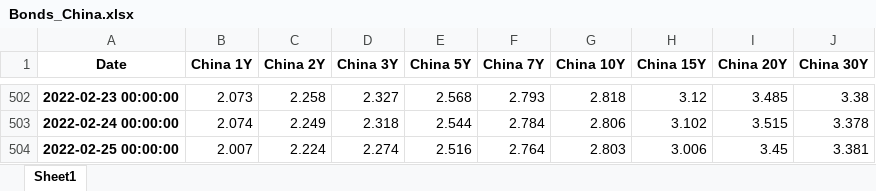
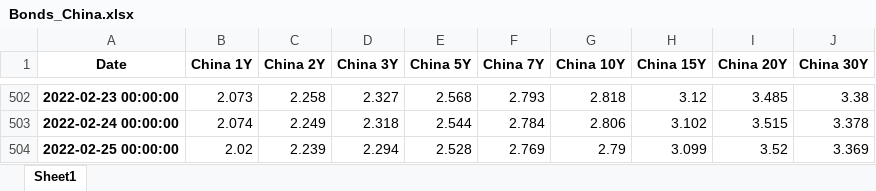
Before and after one commit to cober-data/curvature_database, an Excel workbook: Bonds_China.xlsx, sheet Sheet1, drawn as a sheet; only a part is shown, gaps mark what is left out; values as stored, in another font and other column widths than the file's, no borders; the diff names each change by its address in the sheet, - before the commit and + after, or states it on an @@ line.

```diff
--- a/Bonds_China.xlsx (sheet Sheet1)
+++ b/Bonds_China.xlsx (sheet Sheet1)
-B504 (China 1Y): 2.007
+B504 (China 1Y): 2.02
-C504 (China 2Y): 2.224
+C504 (China 2Y): 2.239
-D504 (China 3Y): 2.274
+D504 (China 3Y): 2.294
-E504 (China 5Y): 2.516
+E504 (China 5Y): 2.528
-F504 (China 7Y): 2.764
+F504 (China 7Y): 2.769
-G504 (China 10Y): 2.803
+G504 (China 10Y): 2.79
-H504 (China 15Y): 3.006
+H504 (China 15Y): 3.099
-I504 (China 20Y): 3.45
+I504 (China 20Y): 3.52
-J504 (China 30Y): 3.381
+J504 (China 30Y): 3.369
```
Also changed, not shown: Bonds_Hong Kong.xlsx, Bonds_Mexico.xlsx, 38 other files.
